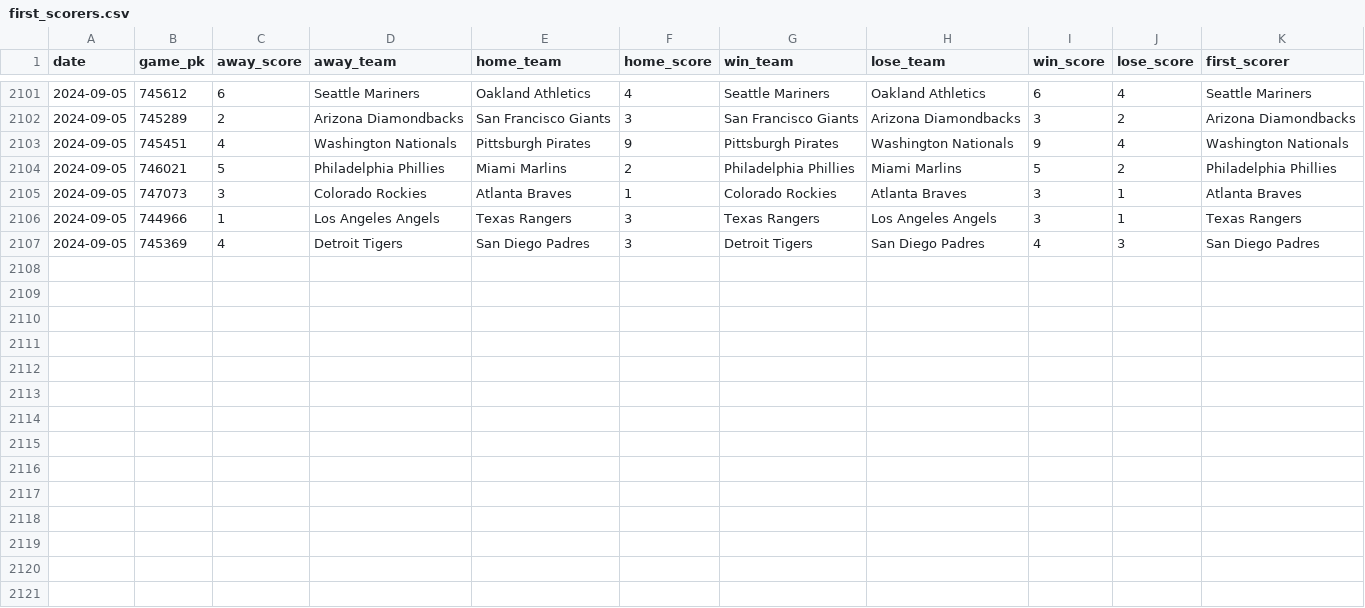
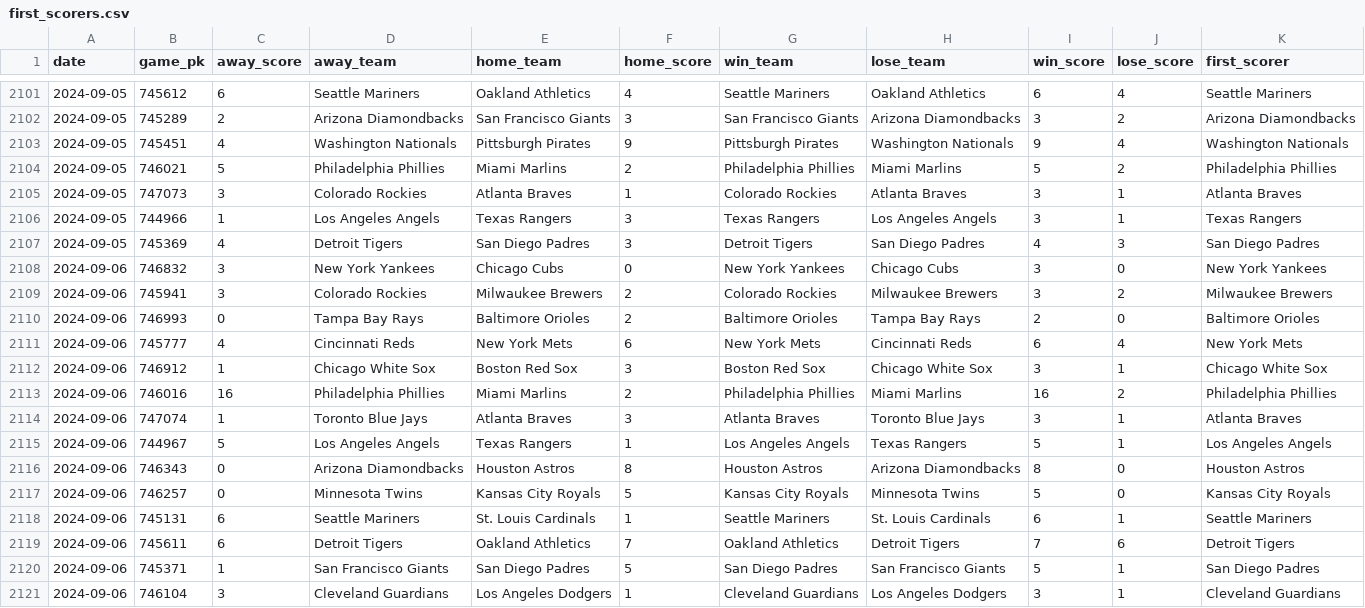
Before and after one commit to chadallison/mlb24, a CSV file: data/first_scorers.csv, drawn as a sheet; only a part is shown, gaps mark what is left out; the diff names each change by its address in the sheet, - before the commit and + after, or states it on an @@ line.

```diff
--- a/data/first_scorers.csv
+++ b/data/first_scorers.csv
+row 2108: 2024-09-06 | 746832 | 3 | New York Yankees | Chicago Cubs | 0 | New York Yankees | Chicago Cubs | 3 | 0 | New York Yankees
+row 2109: 2024-09-06 | 745941 | 3 | Colorado Rockies | Milwaukee Brewers | 2 | Colorado Rockies | Milwaukee Brewers | 3 | 2 | Milwaukee Brewers
+row 2110: 2024-09-06 | 746993 | 0 | Tampa Bay Rays | Baltimore Orioles | 2 | Baltimore Orioles | Tampa Bay Rays | 2 | 0 | Baltimore Orioles
+row 2111: 2024-09-06 | 745777 | 4 | Cincinnati Reds | New York Mets | 6 | New York Mets | Cincinnati Reds | 6 | 4 | New York Mets
+row 2112: 2024-09-06 | 746912 | 1 | Chicago White Sox | Boston Red Sox | 3 | Boston Red Sox | Chicago White Sox | 3 | 1 | Chicago White Sox
+row 2113: 2024-09-06 | 746016 | 16 | Philadelphia Phillies | Miami Marlins | 2 | Philadelphia Phillies | Miami Marlins | 16 | 2 | Philadelphia Phillies
+row 2114: 2024-09-06 | 747074 | 1 | Toronto Blue Jays | Atlanta Braves | 3 | Atlanta Braves | Toronto Blue Jays | 3 | 1 | Atlanta Braves
+row 2115: 2024-09-06 | 744967 | 5 | Los Angeles Angels | Texas Rangers | 1 | Los Angeles Angels | Texas Rangers | 5 | 1 | Los Angeles Angels
+row 2116: 2024-09-06 | 746343 | 0 | Arizona Diamondbacks | Houston Astros | 8 | Houston Astros | Arizona Diamondbacks | 8 | 0 | Houston Astros
+row 2117: 2024-09-06 | 746257 | 0 | Minnesota Twins | Kansas City Royals | 5 | Kansas City Royals | Minnesota Twins | 5 | 0 | Kansas City Royals
+row 2118: 2024-09-06 | 745131 | 6 | Seattle Mariners | St. Louis Cardinals | 1 | Seattle Mariners | St. Louis Cardinals | 6 | 1 | Seattle Mariners
+row 2119: 2024-09-06 | 745611 | 6 | Detroit Tigers | Oakland Athletics | 7 | Oakland Athletics | Detroit Tigers | 7 | 6 | Detroit Tigers
+row 2120: 2024-09-06 | 745371 | 1 | San Francisco Giants | San Diego Padres | 5 | San Diego Padres | San Francisco Giants | 5 | 1 | San Diego Padres
+row 2121: 2024-09-06 | 746104 | 3 | Cleveland Guardians | Los Angeles Dodgers | 1 | Cleveland Guardians | Los Angeles Dodgers | 3 | 1 | Cleveland Guardians
```
Also changed, not shown: data/end_games.csv, data/first_inning_scores.csv, 27 other files.
